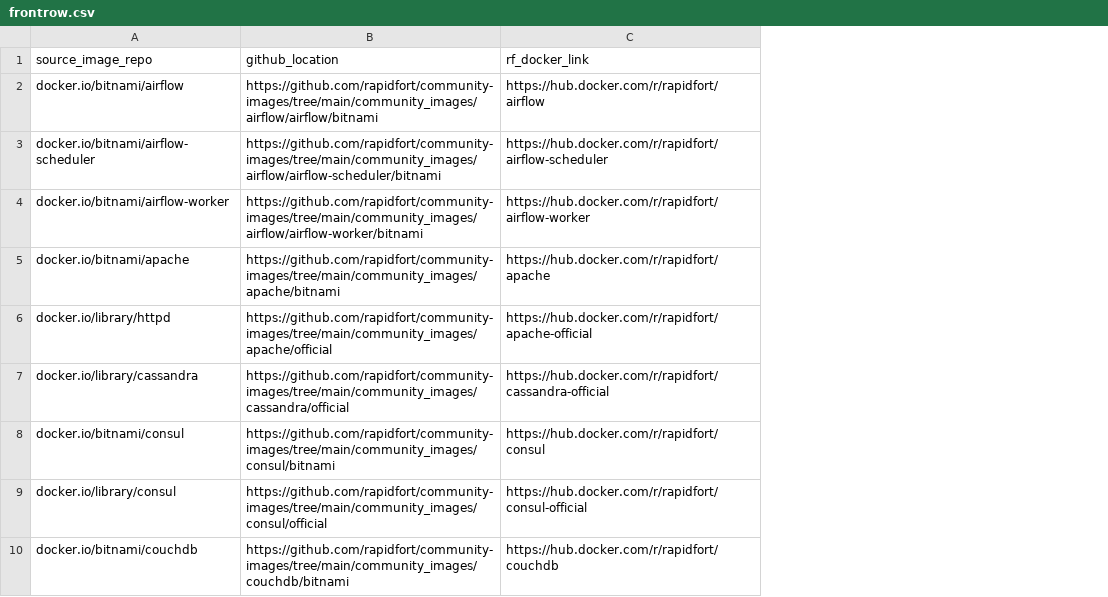
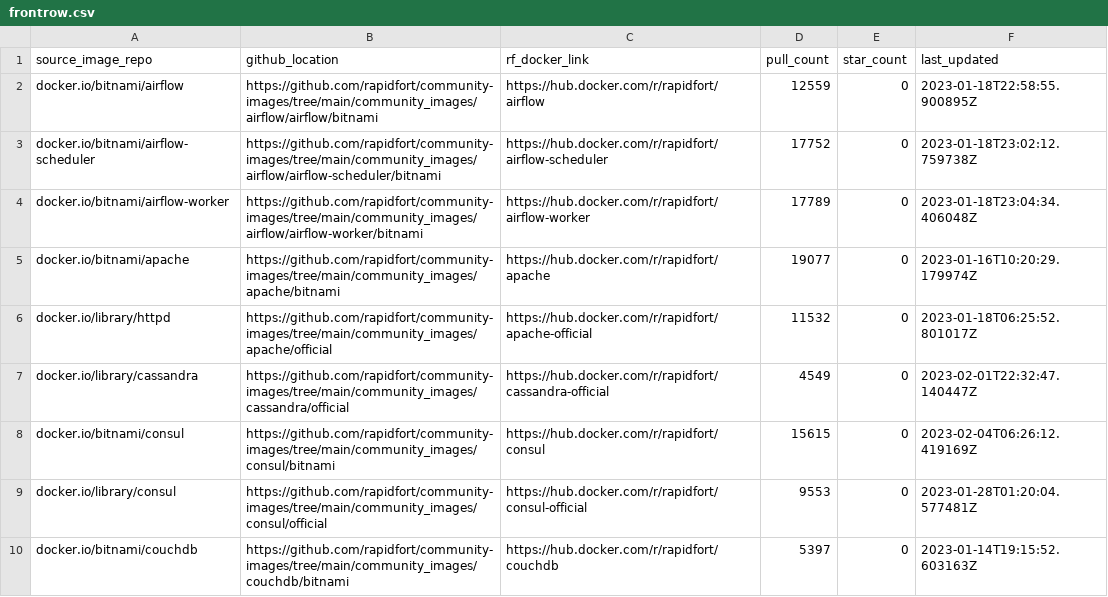
Before and after one commit to SaarthakMarkandey/community-images, a CSV file: frontrow.csv, drawn as a sheet; only a part is shown; the diff names each change by its address in the sheet, - before the commit and + after, or states it on an @@ line.

Commit message:
add pull counts to frontrow.csv (#256)
* add pull counts to frontrow.csv

* fix pylint issues

* fix pylint2

* Trigger build.

```diff
--- a/frontrow.csv
+++ b/frontrow.csv
+column D (pull_count), rows 2-10: 12559 | 17752 | 17789 | 19077 | 11532 | 4549 | 15615 | 9553 | 5397
+column E (star_count), rows 2-10: all 0
+column F (last_updated), rows 2-10: 2023-01-18T22:58:55.900895Z | 2023-01-18T23:02:12.759738Z | 2023-01-18T23:04:34.406048Z | 2023-01-16T10:20:29.179974Z | 2023-01-18T06:25:52.801017Z | 2023-02-01T22:32:47.140447Z | 2023-02-04T06:26:12.419169Z | 2023-01-28T01:20:04.577481Z | 2023-01-14T19:15:52.603163Z
```
Also changed, not shown: 19 other files.
